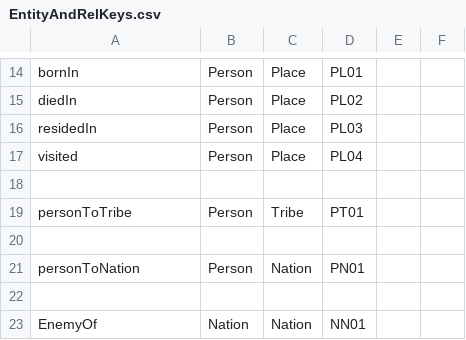
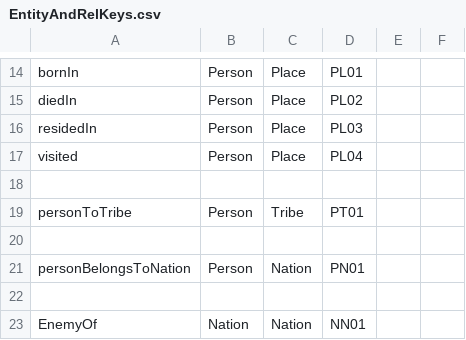
Before and after one commit to David-YY-Berger/ChatBlatt, a CSV file: BackEnd/DataObjects/EntityAndRelKeys.csv, drawn as a sheet; only a part is shown, gaps mark what is left out.

```diff
--- a/BackEnd/DataObjects/EntityAndRelKeys.csv
+++ b/BackEnd/DataObjects/EntityAndRelKeys.csv
@@ -20,3 +20,3 @@ personToTribe,Person,Tribe,PT01,,
 ,,,,,,
-personToNation,Person,Nation,PN01,,
+personBelongsToNation,Person,Nation,PN01,,
 ,,,,,,
```
Also changed, not shown: 7 other files.
